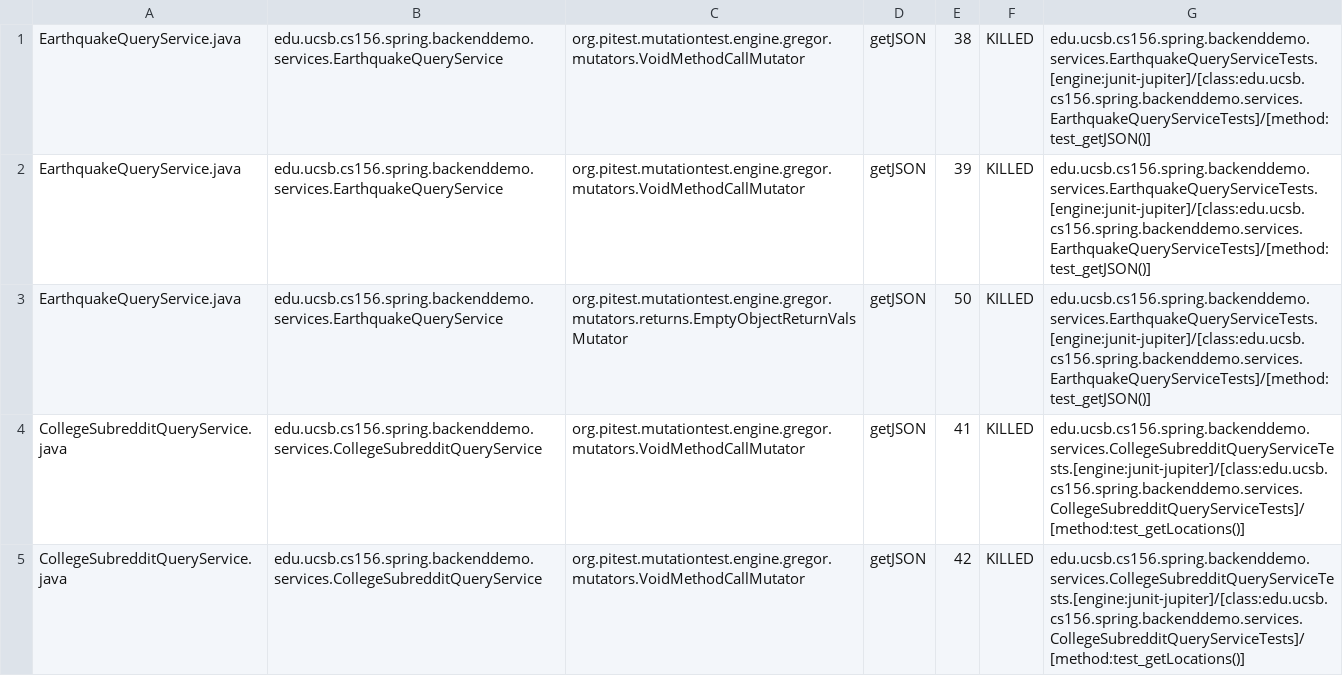
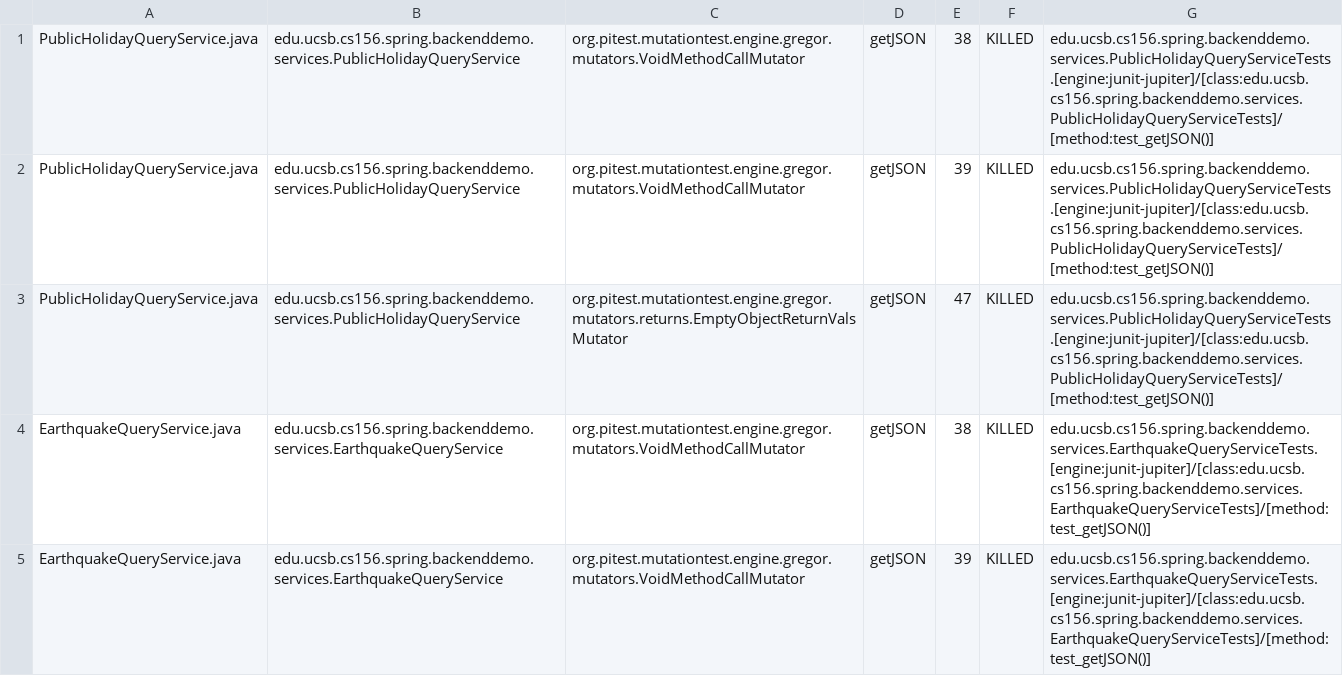
Before and after one commit to ucsb-cs156-f23/team01-f23-6pm-2, a CSV file: pitest/mutations.csv, drawn as a sheet; only a part is shown; the shorter side is filled out with more unchanged rows; the diff names each change by its address in the sheet, - before the commit and + after, or states it on an @@ line.

Commit message:
Deploying to gh-pages from @ ucsb-cs156-f23/team01-f23-6pm-2@ed419ee6d0f2442d66fdea34748ba6d6acdd59f9 🚀

```diff
--- a/pitest/mutations.csv
+++ b/pitest/mutations.csv
+row 1: PublicHolidayQueryService.java | edu.ucsb.cs156.spring.backenddemo.services.PublicHolidayQueryService | org.pitest.mutationtest.engine.gregor.mutators.VoidMethodCallMutator | getJSON | 38 | KILLED | edu.ucsb.cs156.spring.backenddemo.services.PublicHolidayQueryServiceTests.[engine:junit-jupiter]/[class:edu.ucsb.cs156.spring.backenddemo.services.PublicHolidayQueryServiceTests]/[method:test_getJSON()]
+row 2: PublicHolidayQueryService.java | edu.ucsb.cs156.spring.backenddemo.services.PublicHolidayQueryService | org.pitest.mutationtest.engine.gregor.mutators.VoidMethodCallMutator | getJSON | 39 | KILLED | edu.ucsb.cs156.spring.backenddemo.services.PublicHolidayQueryServiceTests.[engine:junit-jupiter]/[class:edu.ucsb.cs156.spring.backenddemo.services.PublicHolidayQueryServiceTests]/[method:test_getJSON()]
+row 3: PublicHolidayQueryService.java | edu.ucsb.cs156.spring.backenddemo.services.PublicHolidayQueryService | org.pitest.mutationtest.engine.gregor.mutators.returns.EmptyObjectReturnValsMutator | getJSON | 47 | KILLED | edu.ucsb.cs156.spring.backenddemo.services.PublicHolidayQueryServiceTests.[engine:junit-jupiter]/[class:edu.ucsb.cs156.spring.backenddemo.services.PublicHolidayQueryServiceTests]/[method:test_getJSON()]
```
Also changed, not shown: 12 other files.
